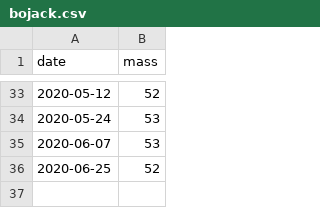
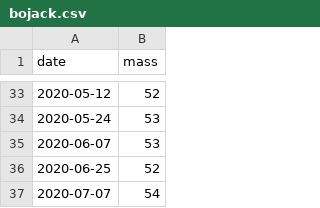
Before and after one commit to ptheywood/little-fat-geckos, a CSV file: data/bojack.csv, drawn as a sheet; only a part is shown, gaps mark what is left out.

Commit message:
Add 2020-07-07 data

```diff
--- a/data/bojack.csv
+++ b/data/bojack.csv
@@ -36 +36,2 @@ date, mass
 2020-06-25, 52
+2020-07-07, 54
```
Also changed, not shown: data/brooke.csv.
